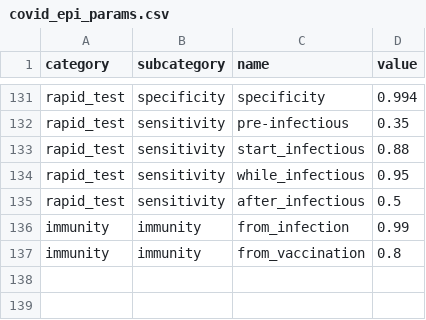
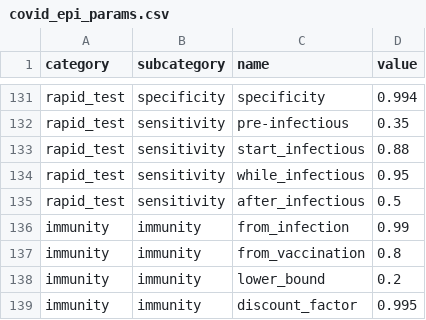
Before and after one commit to covid-19-impact-lab/sid, a CSV file: src/sid/covid_epi_params.csv, drawn as a sheet; only a part is shown, gaps mark what is left out; the diff names each change by its address in the sheet, - before the commit and + after, or states it on an @@ line.

```diff
--- a/src/sid/covid_epi_params.csv
+++ b/src/sid/covid_epi_params.csv
+row 138: immunity | immunity | lower_bound | 0.2
+row 139: immunity | immunity | discount_factor | 0.995
```
Also changed, not shown: 3 other files.
